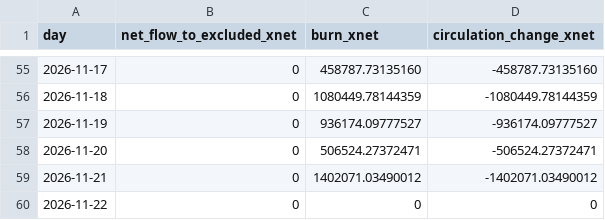
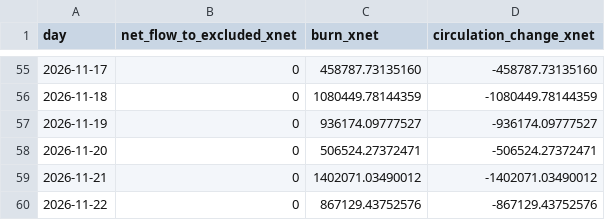
Before and after one commit to xnet-community-data/xnet-data-integration, a CSV file: data/xnet_supply_daily.csv, drawn as a sheet; only a part is shown, gaps mark what is left out.

Commit message:
Publish XNET live state (full)

```diff
--- a/data/xnet_supply_daily.csv
+++ b/data/xnet_supply_daily.csv
@@ -59,2 +59,2 @@ day,net_flow_to_excluded_xnet,burn_xnet,circulation_change_xnet
 2026-11-21,0,1402071.03490012,-1402071.03490012
-2026-11-22,0,0,0
+2026-11-22,0,867129.43752576,-867129.43752576
```
Also changed, not shown: data/derived/bbb_burn_daily.csv, 20 other files.
